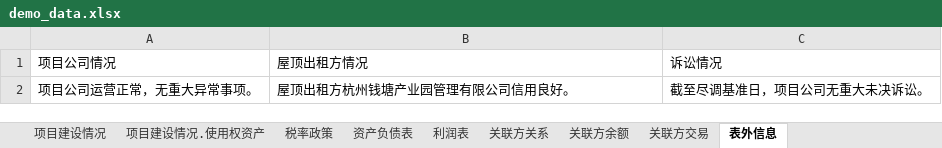
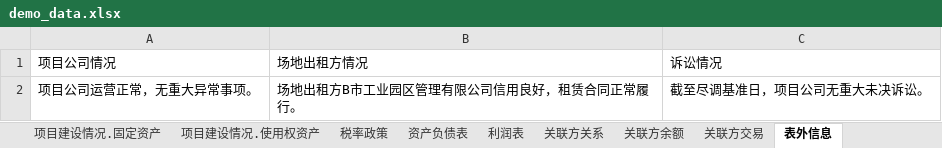
Before and after one commit to cangtian-606/Auto-Report-Generation, an Excel workbook: data/demo_data.xlsx, sheet 表外信息, drawn as a sheet; values as stored, in another font and other column widths than the file's, no borders; the diff names each change by its address in the sheet, - before the commit and + after, or states it on an @@ line.

```diff
--- a/data/demo_data.xlsx (sheet 表外信息)
+++ b/data/demo_data.xlsx (sheet 表外信息)
-B1: 屋顶出租方情况
+B1: 场地出租方情况
-B2: 屋顶出租方杭州钱塘产业园管理有限公司信用良好。
+B2: 场地出租方B市工业园区管理有限公司信用良好，租赁合同正常履行。
```
Also changed, not shown: sheet 产销情况.月度产销, sheet 基建合同.合同分项明细, sheet 工厂建设项目, sheet 销售合同, sheet 采购合同, sheet 产销情况, 13 more sheets, other sheet tabs, 2 other files.
